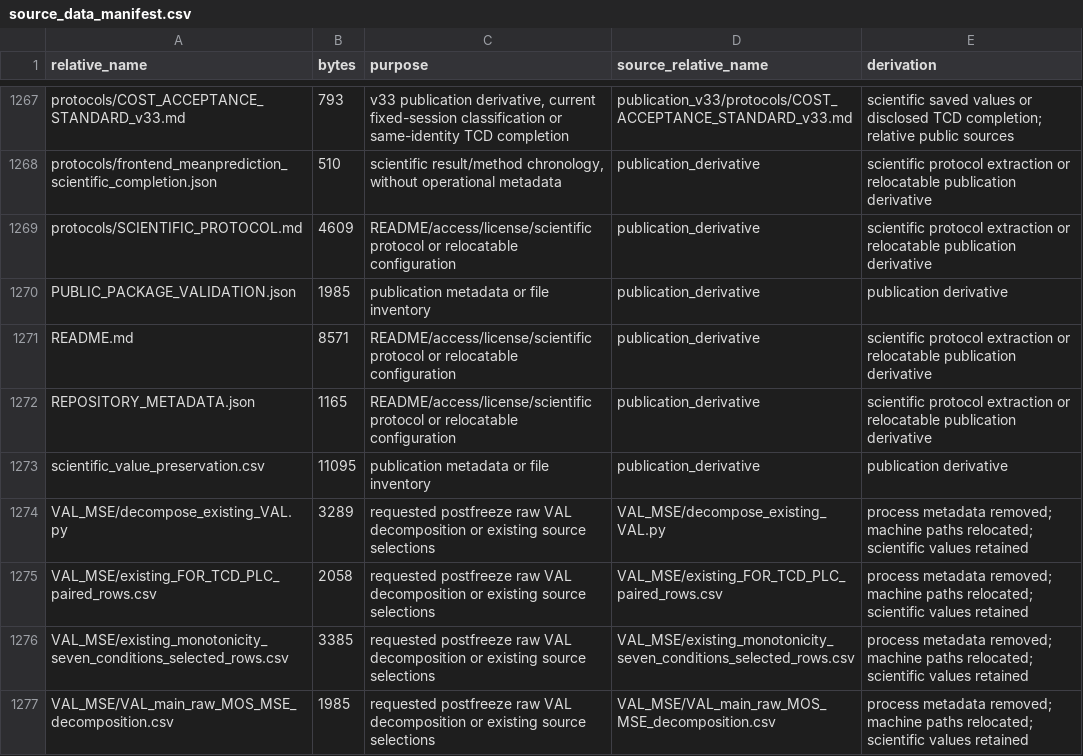
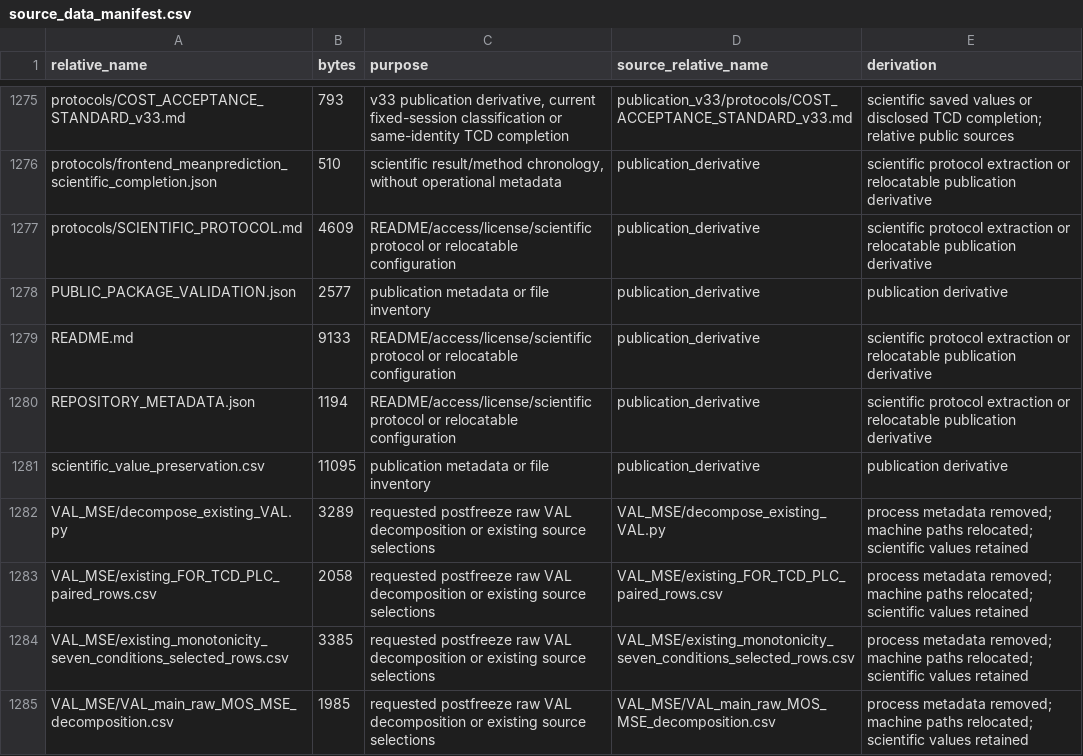
Before and after one commit to chenyikai1207/nisqa-streaming-quality, a CSV file: source_data_manifest.csv, drawn as a sheet; only a part is shown, gaps mark what is left out; the diff covers the shown part only.

```diff
--- a/source_data_manifest.csv
+++ b/source_data_manifest.csv
@@ -1269,5 +1277,5 @@ protocols/frontend_meanprediction_scientific_completion.json,510,"scientific res
 protocols/SCIENTIFIC_PROTOCOL.md,4609,README/access/license/scientific protocol or relocatable configuration,publication_derivative,scientific protocol extraction or relocatable publication derivative
-PUBLIC_PACKAGE_VALIDATION.json,1985,publication metadata or file inventory,publication_derivative,publication derivative
-README.md,8571,README/access/license/scientific protocol or relocatable configuration,publication_derivative,scientific protocol extraction or relocatable publication derivative
-REPOSITORY_METADATA.json,1165,README/access/license/scientific protocol or relocatable configuration,publication_derivative,scientific protocol extraction or relocatable publication derivative
+PUBLIC_PACKAGE_VALIDATION.json,2577,publication metadata or file inventory,publication_derivative,publication derivative
+README.md,9133,README/access/license/scientific protocol or relocatable configuration,publication_derivative,scientific protocol extraction or relocatable publication derivative
+REPOSITORY_METADATA.json,1194,README/access/license/scientific protocol or relocatable configuration,publication_derivative,scientific protocol extraction or relocatable publication derivative
 scientific_value_preservation.csv,11095,publication metadata or file inventory,publication_derivative,publication derivative
```
Also changed, not shown: 8 added rows and 5 edited cells elsewhere in this file, 16 other files.
